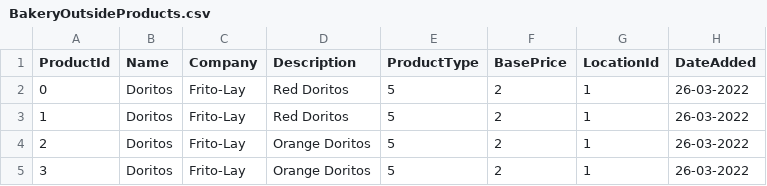
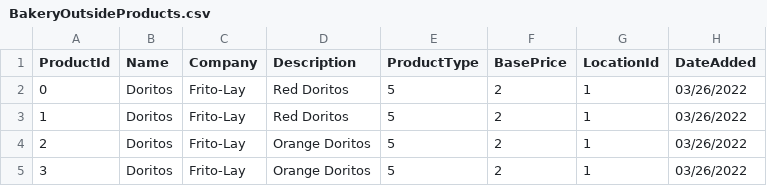
Before and after one commit to camfiander/OmegaBakery, a CSV file: OmegaBakery/Domain/Data/BakeryOutsideProducts.csv, drawn as a sheet.

```diff
--- a/OmegaBakery/Domain/Data/BakeryOutsideProducts.csv
+++ b/OmegaBakery/Domain/Data/BakeryOutsideProducts.csv
@@ -1,5 +1,5 @@
 ProductId,Name,Company,Description,ProductType,BasePrice,LocationId,DateAdded
-0,Doritos,Frito-Lay,Red Doritos,5,2,1,26-03-2022
-1,Doritos,Frito-Lay,Red Doritos,5,2,1,26-03-2022
-2,Doritos,Frito-Lay,Orange Doritos,5,2,1,26-03-2022
-3,Doritos,Frito-Lay,Orange Doritos,5,2,1,26-03-2022
+0,Doritos,Frito-Lay,Red Doritos,5,2,1,03/26/2022
+1,Doritos,Frito-Lay,Red Doritos,5,2,1,03/26/2022
+2,Doritos,Frito-Lay,Orange Doritos,5,2,1,03/26/2022
+3,Doritos,Frito-Lay,Orange Doritos,5,2,1,03/26/2022
```
Also changed, not shown: OmegaBakery/Domain/Data/BakeryInHouseProducts.csv, 1 other file.
